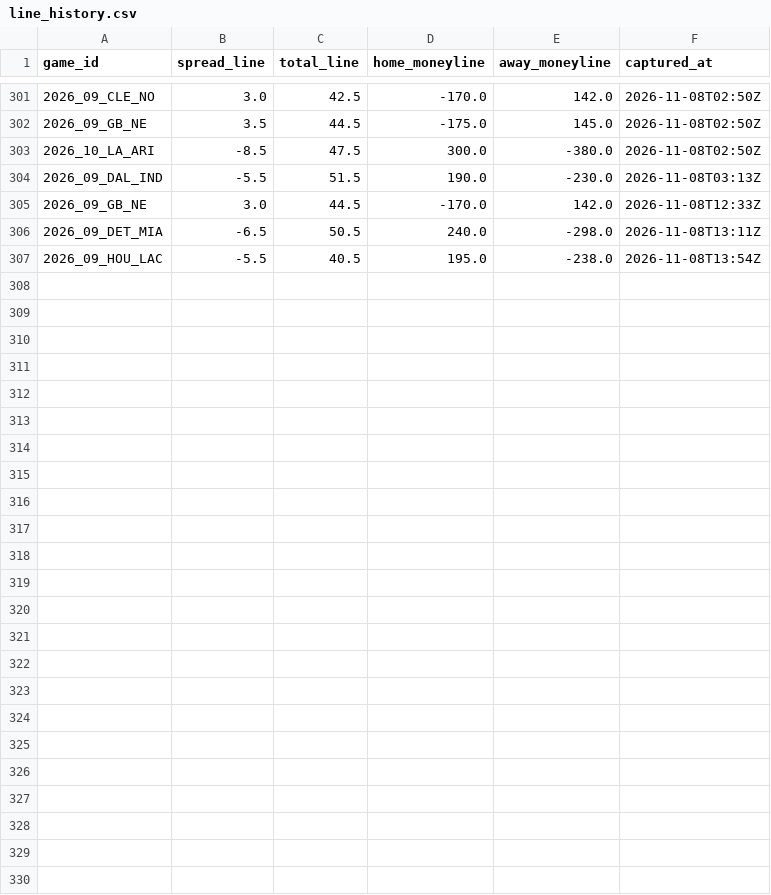
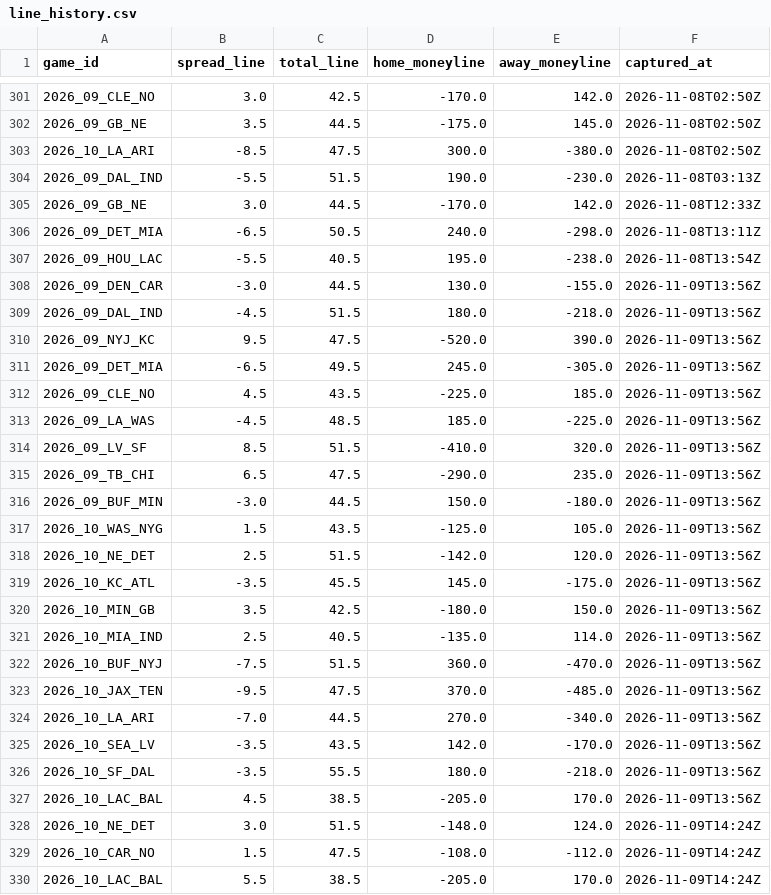
Before and after one commit to paintthedog/nfl-insights, a CSV file: pipeline/data/line_history.csv, drawn as a sheet; only a part is shown, gaps mark what is left out.

```diff
--- a/pipeline/data/line_history.csv
+++ b/pipeline/data/line_history.csv
@@ -307 +307,24 @@ game_id,spread_line,total_line,home_moneyline,away_moneyline,captured_at
 2026_09_HOU_LAC,-5.5,40.5,195.0,-238.0,2026-11-08T13:54Z
+2026_09_DEN_CAR,-3.0,44.5,130.0,-155.0,2026-11-09T13:56Z
+2026_09_DAL_IND,-4.5,51.5,180.0,-218.0,2026-11-09T13:56Z
+2026_09_NYJ_KC,9.5,47.5,-520.0,390.0,2026-11-09T13:56Z
+2026_09_DET_MIA,-6.5,49.5,245.0,-305.0,2026-11-09T13:56Z
+2026_09_CLE_NO,4.5,43.5,-225.0,185.0,2026-11-09T13:56Z
+2026_09_LA_WAS,-4.5,48.5,185.0,-225.0,2026-11-09T13:56Z
+2026_09_LV_SF,8.5,51.5,-410.0,320.0,2026-11-09T13:56Z
+2026_09_TB_CHI,6.5,47.5,-290.0,235.0,2026-11-09T13:56Z
+2026_09_BUF_MIN,-3.0,44.5,150.0,-180.0,2026-11-09T13:56Z
+2026_10_WAS_NYG,1.5,43.5,-125.0,105.0,2026-11-09T13:56Z
+2026_10_NE_DET,2.5,51.5,-142.0,120.0,2026-11-09T13:56Z
+2026_10_KC_ATL,-3.5,45.5,145.0,-175.0,2026-11-09T13:56Z
+2026_10_MIN_GB,3.5,42.5,-180.0,150.0,2026-11-09T13:56Z
+2026_10_MIA_IND,2.5,40.5,-135.0,114.0,2026-11-09T13:56Z
+2026_10_BUF_NYJ,-7.5,51.5,360.0,-470.0,2026-11-09T13:56Z
+2026_10_JAX_TEN,-9.5,47.5,370.0,-485.0,2026-11-09T13:56Z
+2026_10_LA_ARI,-7.0,44.5,270.0,-340.0,2026-11-09T13:56Z
+2026_10_SEA_LV,-3.5,43.5,142.0,-170.0,2026-11-09T13:56Z
+2026_10_SF_DAL,-3.5,55.5,180.0,-218.0,2026-11-09T13:56Z
+2026_10_LAC_BAL,4.5,38.5,-205.0,170.0,2026-11-09T13:56Z
+2026_10_NE_DET,3.0,51.5,-148.0,124.0,2026-11-09T14:24Z
+2026_10_CAR_NO,1.5,47.5,-108.0,-112.0,2026-11-09T14:24Z
+2026_10_LAC_BAL,5.5,38.5,-205.0,170.0,2026-11-09T14:24Z
```
Also changed, not shown: pipeline/combos_wk10.csv, pipeline/int_props_2026_wk10.csv, 38 other files.
